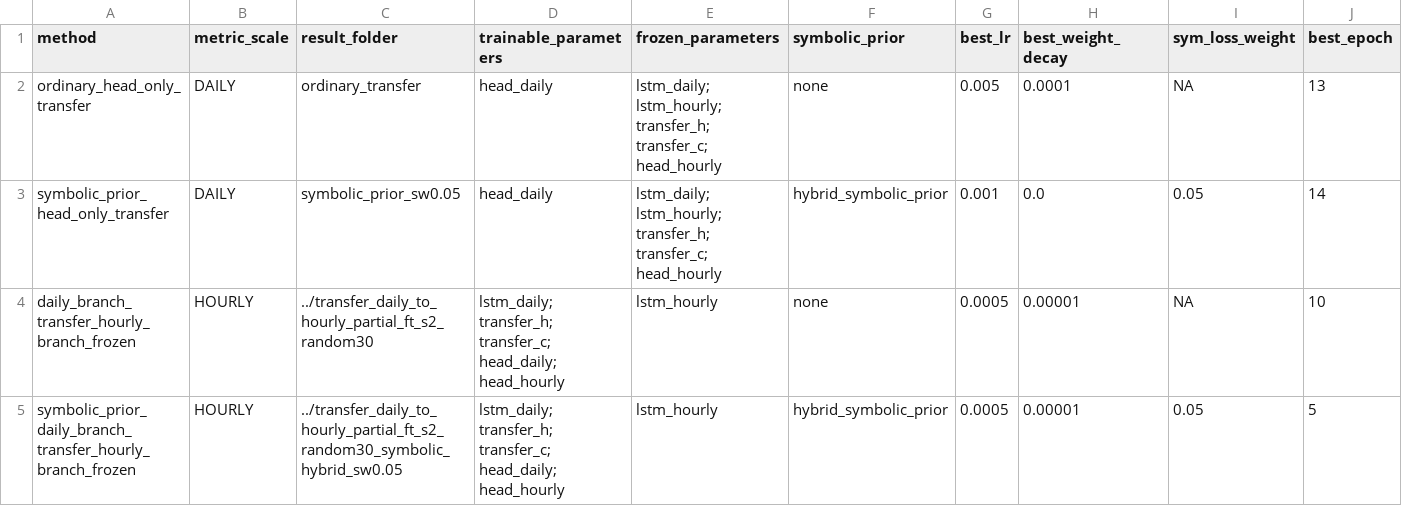
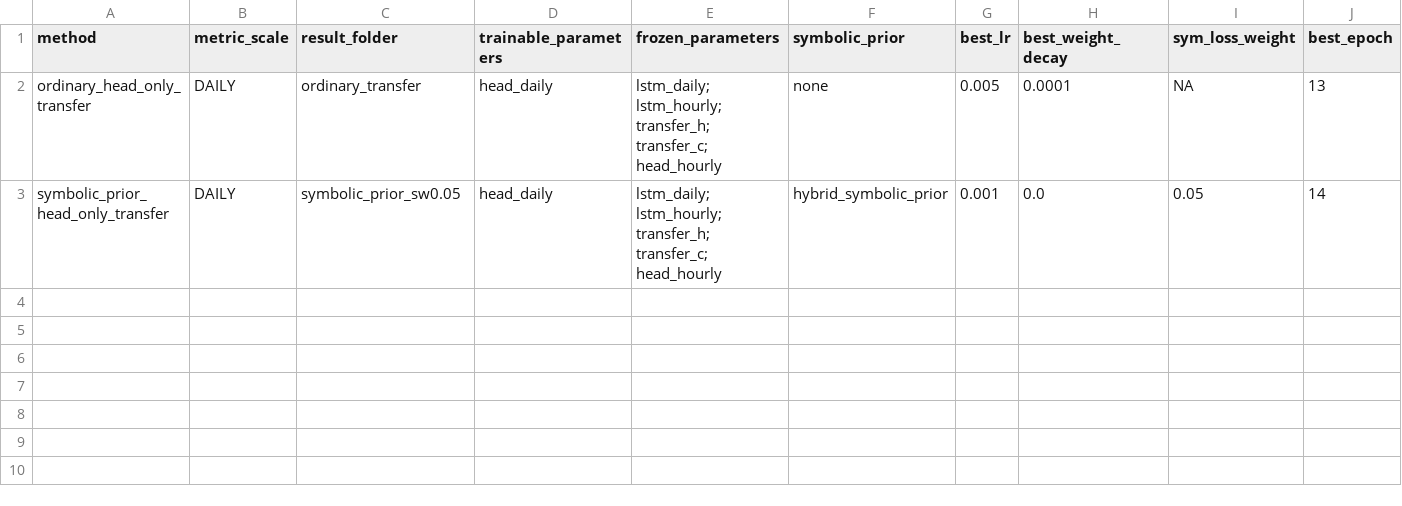
Before and after one commit to WKKKKKKKKKKKKKK/hourly_streamflow_dl, a CSV file: MTSLSTM_100stations/outputs/head_only_daily_head_fc_transfer_s2_random30/comparison_summary.csv, drawn as a sheet; only a part is shown; rows hold the shown columns only; the diff names each change by its address in the sheet, - before the commit and + after, or states it on an @@ line.

Commit message:
Separate daily-branch transfer comparison table

```diff
--- a/MTSLSTM_100stations/outputs/head_only_daily_head_fc_transfer_s2_random30/comparison_summary.csv
+++ b/MTSLSTM_100stations/outputs/head_only_daily_head_fc_transfer_s2_random30/comparison_summary.csv
-row 4: daily_branch_transfer_hourly_branch_frozen | HOURLY | ../transfer_daily_to_hourly_partial_ft_s2_random30 | lstm_daily; transfer_h; transfer_c; head_daily; head_hourly | lstm_hourly | none | 0.0005 | 0.00001 | NA | 10
-row 5: symbolic_prior_daily_branch_transfer_hourly_branch_frozen | HOURLY | ../transfer_daily_to_hourly_partial_ft_s2_random30_symbolic_hybrid_sw0.05 | lstm_daily; transfer_h; transfer_c; head_daily; head_hourly | lstm_hourly | hybrid_symbolic_prior | 0.0005 | 0.00001 | 0.05 | 5
```
Also changed, not shown: 3 other files.
